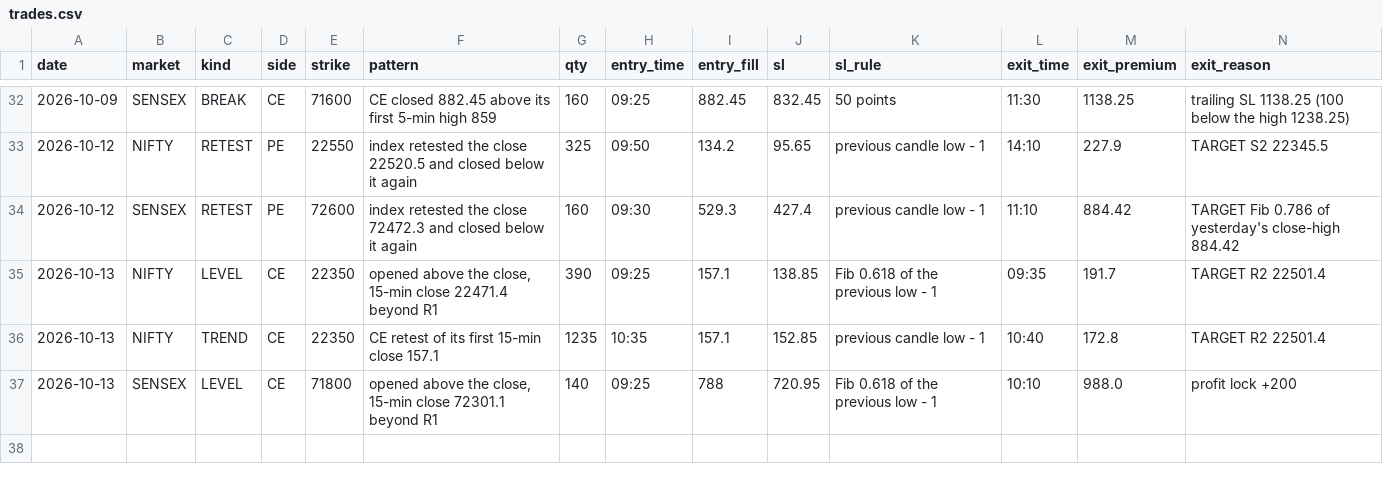
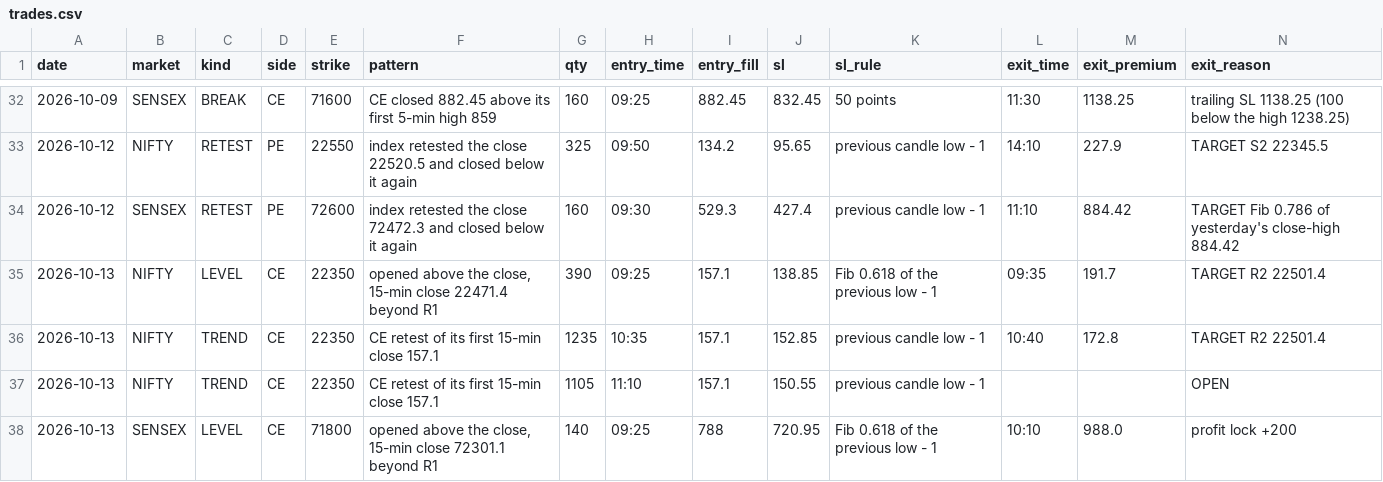
Before and after one commit to Jdingara/share_market_bava, a CSV file: history/hlc/trades.csv, drawn as a sheet; only a part is shown, gaps mark what is left out; rows hold the shown columns only; the diff names each change by its address in the sheet, - before the commit and + after, or states it on an @@ line.

```diff
--- a/history/hlc/trades.csv
+++ b/history/hlc/trades.csv
+row 37: 2026-10-13 | NIFTY | TREND | CE | 22350 | CE retest of its first 15-min close 157.1 | 1105 | 11:10 | 157.1 | 150.55 | previous candle low - 1 |  |  | OPEN
```
Also changed, not shown: history/days.csv, history/hlc/days.csv, 5 other files.
